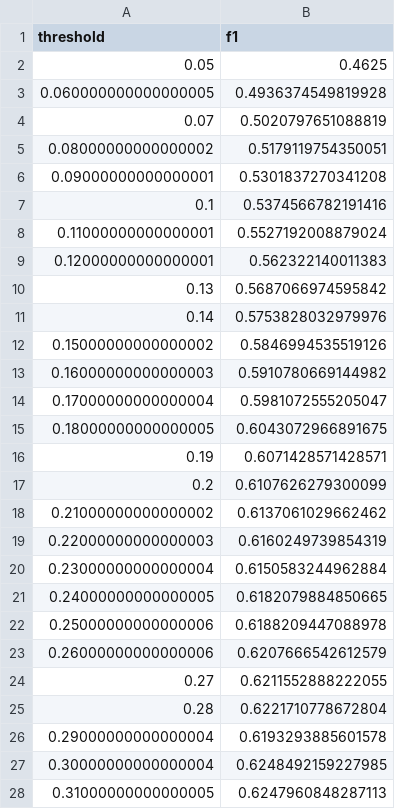
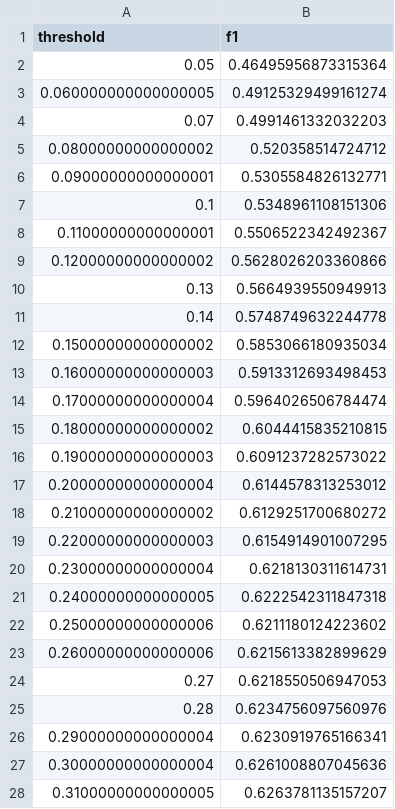
Before and after one commit to ncwdmzssm/bank-marketing-imbalanced, a CSV file: outputs/threshold_search_csv_results/threshold_search_RF_baseline.csv, drawn as a sheet; only a part is shown; the diff covers the shown part only.

```diff
--- a/outputs/threshold_search_csv_results/threshold_search_RF_baseline.csv
+++ b/outputs/threshold_search_csv_results/threshold_search_RF_baseline.csv
@@ -1,28 +1,28 @@
 threshold,f1
-0.05,0.4625
-0.060000000000000005,0.4936374549819928
-0.07,0.5020797651088819
-0.08000000000000002,0.5179119754350051
-0.09000000000000001,0.5301837270341208
-0.1,0.5374566782191416
-0.11000000000000001,0.5527192008879024
-0.12000000000000001,0.562322140011383
-0.13,0.5687066974595842
-0.14,0.5753828032979976
-0.15000000000000002,0.5846994535519126
-0.16000000000000003,0.5910780669144982
-0.17000000000000004,0.5981072555205047
-0.18000000000000005,0.6043072966891675
-0.19,0.6071428571428571
-0.2,0.6107626279300099
-0.21000000000000002,0.6137061029662462
-0.22000000000000003,0.6160249739854319
-0.23000000000000004,0.6150583244962884
-0.24000000000000005,0.6182079884850665
-0.25000000000000006,0.6188209447088978
-0.26000000000000006,0.6207666542612579
-0.27,0.6211552888222055
-0.28,0.6221710778672804
-0.29000000000000004,0.6193293885601578
-0.30000000000000004,0.6248492159227985
-0.31000000000000005,0.6247960848287113
+0.05,0.46495956873315364
+0.060000000000000005,0.49125329499161274
+0.07,0.4991461332032203
+0.08000000000000002,0.520358514724712
+0.09000000000000001,0.5305584826132771
+0.1,0.5348961108151306
+0.11000000000000001,0.5506522342492367
+0.12000000000000002,0.5628026203360866
+0.13,0.5664939550949913
+0.14,0.5748749632244778
+0.15000000000000002,0.5853066180935034
+0.16000000000000003,0.5913312693498453
+0.17000000000000004,0.5964026506784474
+0.18000000000000002,0.6044415835210815
+0.19000000000000003,0.6091237282573022
+0.20000000000000004,0.6144578313253012
+0.21000000000000002,0.6129251700680272
+0.22000000000000003,0.6154914901007295
+0.23000000000000004,0.6218130311614731
+0.24000000000000005,0.6222542311847318
+0.25000000000000006,0.6211180124223602
+0.26000000000000006,0.6215613382899629
+0.27,0.6218550506947053
+0.28,0.6234756097560976
+0.29000000000000004,0.6230919765166341
+0.30000000000000004,0.6261008807045636
+0.31000000000000005,0.6263781135157207
```
Also changed, not shown: 23 added rows, 23 removed rows and 38 edited cells elsewhere in this file, outputs/results_effect.csv, outputs/results_efficiency_comparison.csv, 12 other files.
